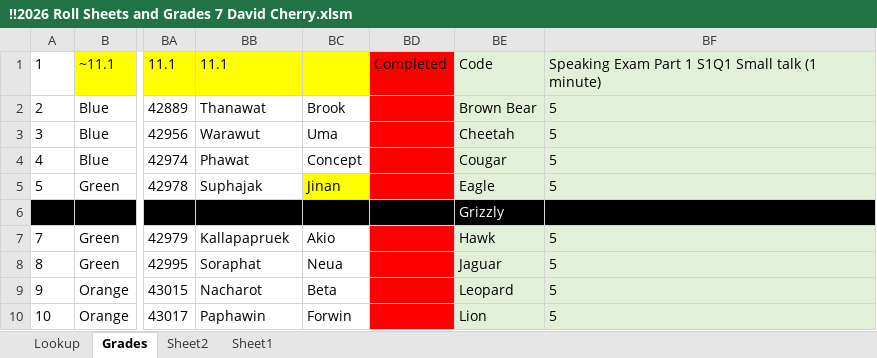
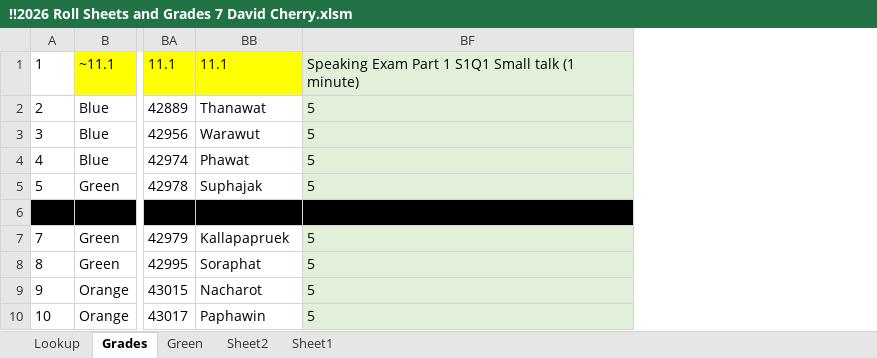
Before and after one commit to Perfectly-Practical-English/perfectly-practical-english.github.io, an Excel workbook: !!2026 Roll Sheets and Grades 7 David Cherry.xlsm, sheet Grades, drawn as a sheet; only a part is shown, gaps mark what is left out; values as stored, in another font and other column widths than the file's, no borders; the diff names each change by its address in the sheet, - before the commit and + after, or states it on an @@ line.

```diff
--- a/!!2026 Roll Sheets and Grades 7 David Cherry.xlsm (sheet Grades)
+++ b/!!2026 Roll Sheets and Grades 7 David Cherry.xlsm (sheet Grades)
+sheet tab: Green
@@ column BC hidden, rows 2-10: Brook | Uma | Concept | Jinan |  | Akio | Neua | Beta | Forwin @@
@@ column BD hidden, row 1: Completed @@
@@ column BE hidden, rows 1-10: Code | Brown Bear | Cheetah | Cougar | Eagle | Grizzly | Hawk | Jaguar | Leopard | Lion @@
```
Also changed, not shown: sheet Lookup, hidden cells, 6 other files.
